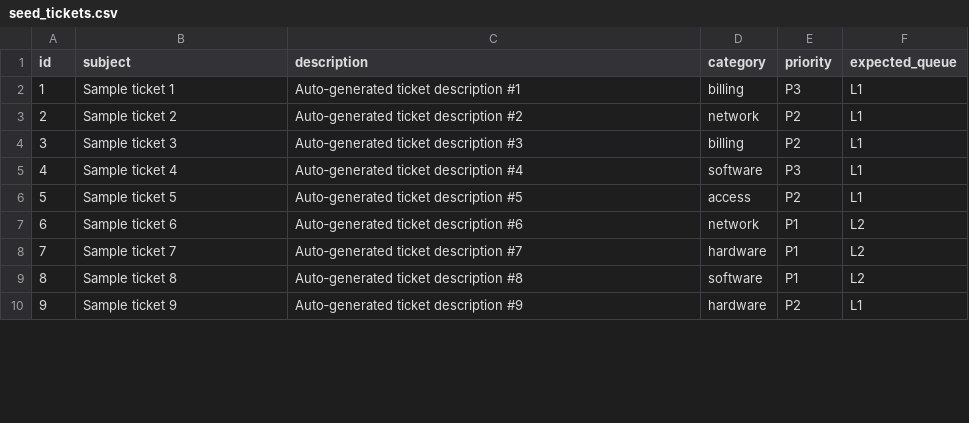
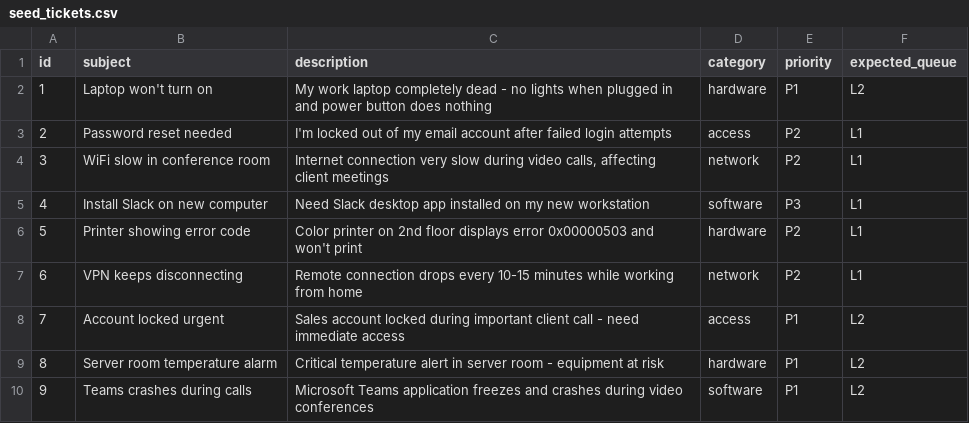
Before and after one commit to dextersjab/agentic-workbench-langgraph, a CSV file: data/seed_tickets.csv, drawn as a sheet; only a part is shown; the diff covers the shown part only.

```diff
--- a/data/seed_tickets.csv
+++ b/data/seed_tickets.csv
@@ -1,10 +1,10 @@
 id,subject,description,category,priority,expected_queue
-1,Sample ticket 1,Auto‑generated ticket description #1,billing,P3,L1
-2,Sample ticket 2,Auto‑generated ticket description #2,network,P2,L1
-3,Sample ticket 3,Auto‑generated ticket description #3,billing,P2,L1
-4,Sample ticket 4,Auto‑generated ticket description #4,software,P3,L1
-5,Sample ticket 5,Auto‑generated ticket description #5,access,P2,L1
-6,Sample ticket 6,Auto‑generated ticket description #6,network,P1,L2
-7,Sample ticket 7,Auto‑generated ticket description #7,hardware,P1,L2
-8,Sample ticket 8,Auto‑generated ticket description #8,software,P1,L2
-9,Sample ticket 9,Auto‑generated ticket description #9,hardware,P2,L1
+1,Laptop won't turn on,My work laptop completely dead - no lights when plugged in and power button does nothing,hardware,P1,L2
+2,Password reset needed,I'm locked out of my email account after failed login attempts,access,P2,L1
+3,WiFi slow in conference room,"Internet connection very slow during video calls, affecting client meetings",network,P2,L1
+4,Install Slack on new computer,Need Slack desktop app installed on my new workstation,software,P3,L1
+5,Printer showing error code,Color printer on 2nd floor displays error 0x00000503 and won't print,hardware,P2,L1
+6,VPN keeps disconnecting,Remote connection drops every 10-15 minutes while working from home,network,P2,L1
+7,Account locked urgent,Sales account locked during important client call - need immediate access,access,P1,L2
+8,Server room temperature alarm,Critical temperature alert in server room - equipment at risk,hardware,P1,L2
+9,Teams crashes during calls,Microsoft Teams application freezes and crashes during video conferences,software,P1,L2
```
Also changed, not shown: 167 edited cells elsewhere in this file, 6 other files.
